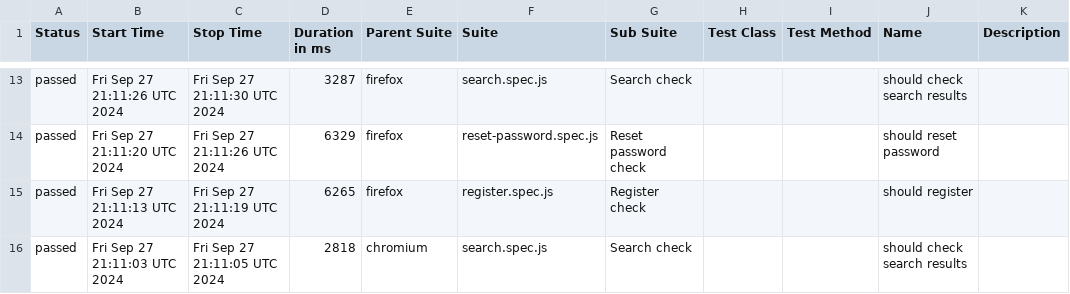
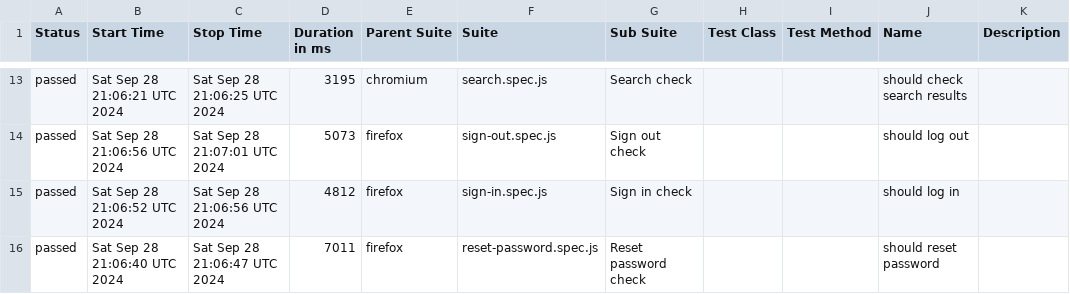
Before and after one commit to Ola793/redmine, a CSV file: allure-report/data/suites.csv, drawn as a sheet; only a part is shown, gaps mark what is left out; the diff covers the shown part only.

```diff
--- a/allure-report/data/suites.csv
+++ b/allure-report/data/suites.csv
@@ -13,4 +13,4 @@
-"passed","Fri Sep 27 21:11:26 UTC 2024","Fri Sep 27 21:11:30 UTC 2024","3287","firefox","search.spec.js","Search check","","","should check search results",""
-"passed","Fri Sep 27 21:11:20 UTC 2024","Fri Sep 27 21:11:26 UTC 2024","6329","firefox","reset-password.spec.js","Reset password check","","","should reset password",""
-"passed","Fri Sep 27 21:11:13 UTC 2024","Fri Sep 27 21:11:19 UTC 2024","6265","firefox","register.spec.js","Register check","","","should register",""
-"passed","Fri Sep 27 21:11:03 UTC 2024","Fri Sep 27 21:11:05 UTC 2024","2818","chromium","search.spec.js","Search check","","","should check search results",""
+"passed","Sat Sep 28 21:06:21 UTC 2024","Sat Sep 28 21:06:25 UTC 2024","3195","chromium","search.spec.js","Search check","","","should check search results",""
+"passed","Sat Sep 28 21:06:56 UTC 2024","Sat Sep 28 21:07:01 UTC 2024","5073","firefox","sign-out.spec.js","Sign out check","","","should log out",""
+"passed","Sat Sep 28 21:06:52 UTC 2024","Sat Sep 28 21:06:56 UTC 2024","4812","firefox","sign-in.spec.js","Sign in check","","","should log in",""
+"passed","Sat Sep 28 21:06:40 UTC 2024","Sat Sep 28 21:06:47 UTC 2024","7011","firefox","reset-password.spec.js","Reset password check","","","should reset password",""
```
Also changed, not shown: 5 added rows, 5 removed rows and 21 edited cells elsewhere in this file, 47 other files.
